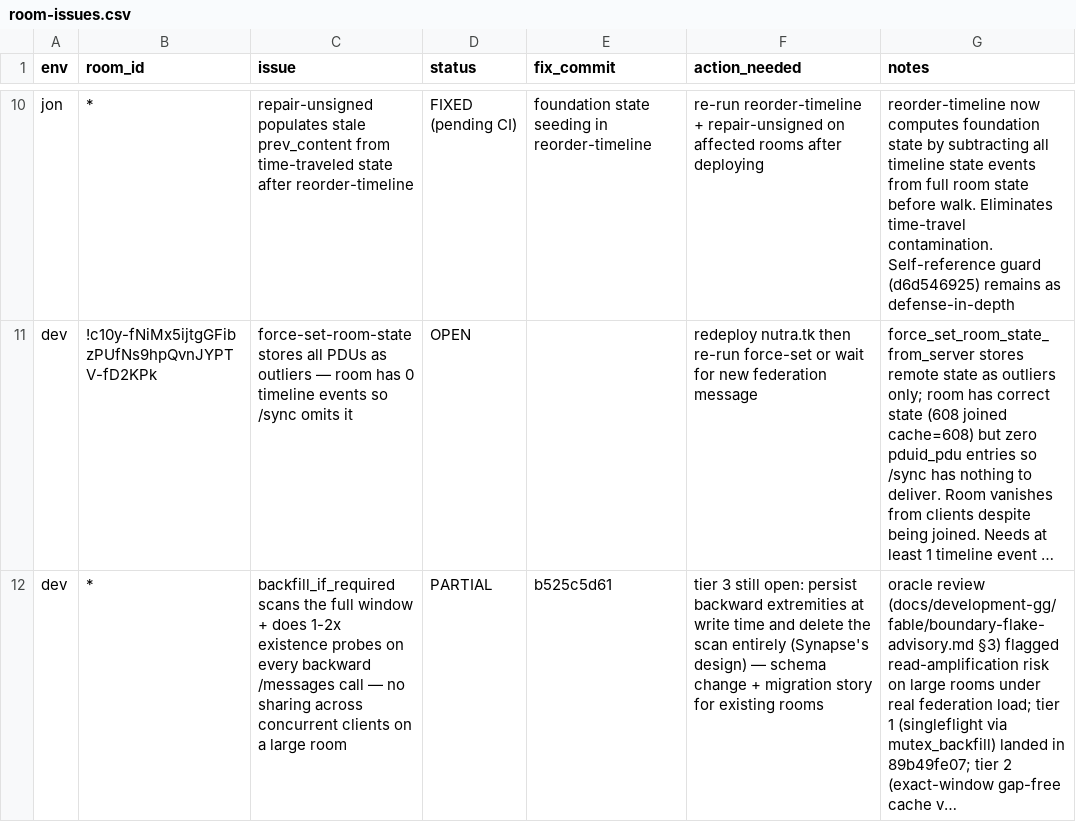
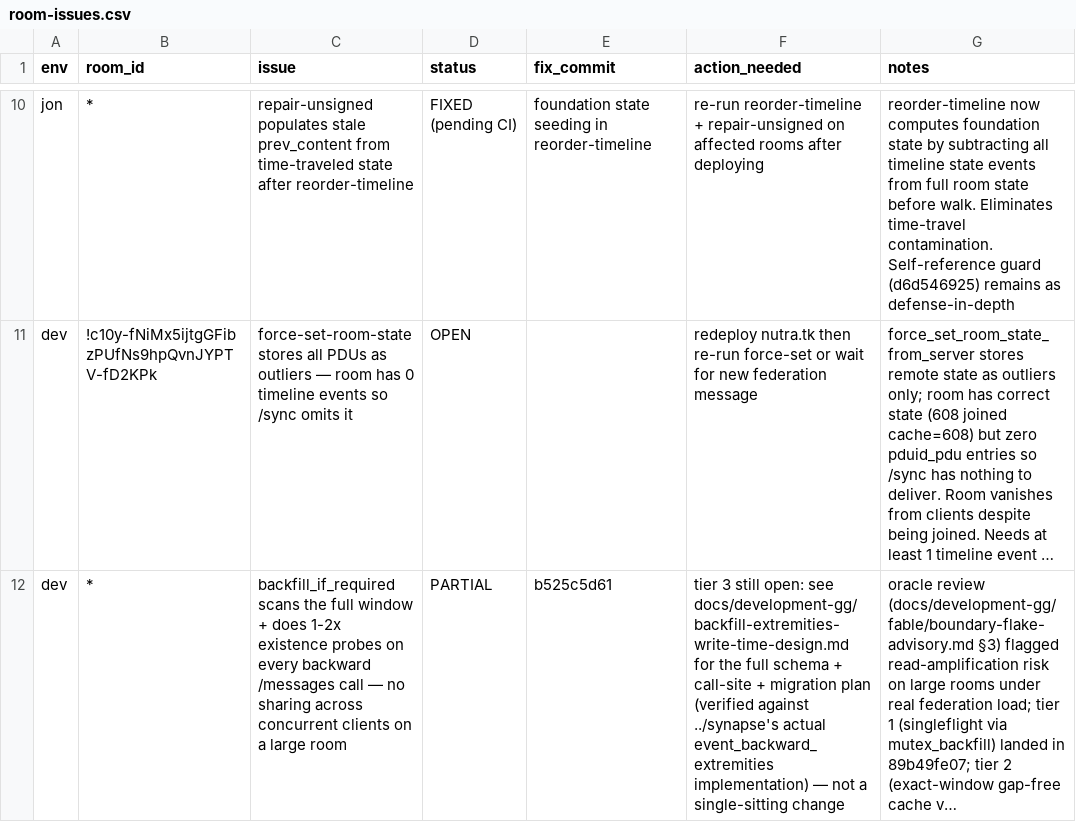
Before and after one commit to gamesguru/congruent, a CSV file: docs/development-gg/room-issues.csv, drawn as a sheet; only a part is shown, gaps mark what is left out; long unchanged cells end in …; the diff names each change by its address in the sheet, - before the commit and + after, or states it on an @@ line.

```diff
--- a/docs/development-gg/room-issues.csv
+++ b/docs/development-gg/room-issues.csv
-F12 (action_needed): …still open: persist backward extremities at write time and delete the scan entirely (Synapse's design) — schema change + migration story for existing rooms
+F12 (action_needed): …still open: see docs/development-gg/backfill-extremities-write-time-design.md for the full schema + call-site + migration plan (verified against ../synapse's actual event_backward_extremities implementation) — not a single-sitting change
```
Also changed, not shown: 1 other file.
